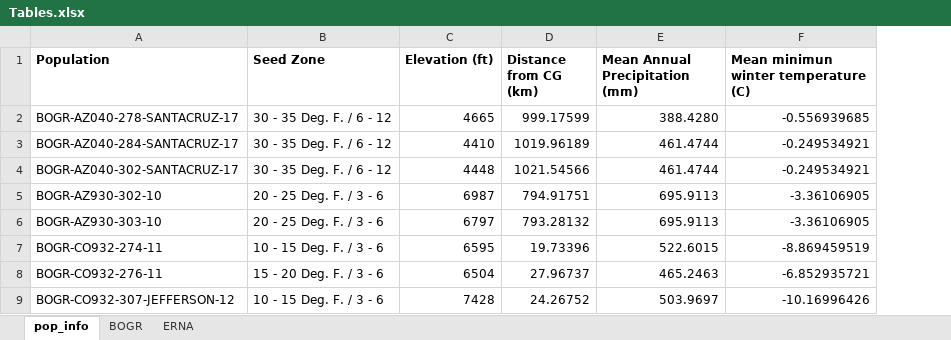
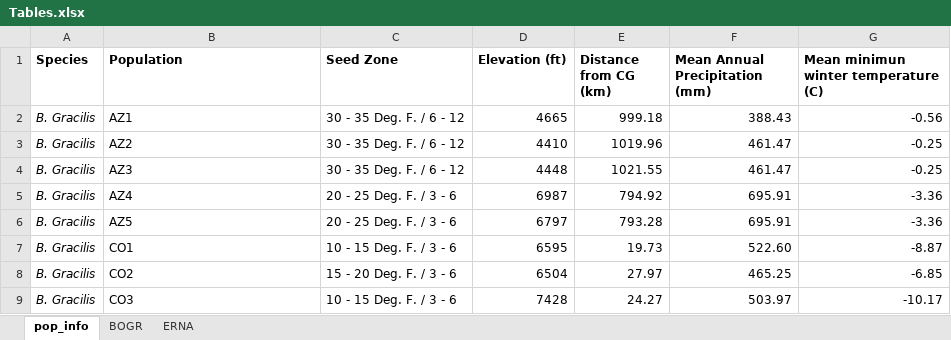
Before and after one commit to DenverBotanicGardens/blm_chatfield_restoration, an Excel workbook: Tables.xlsx, sheet pop_info, drawn as a sheet; only a part is shown; values as stored, in another font and other column widths than the file's, no borders; table styles not drawn; addresses are those after the commit; the diff covers the shown part only; the diff names each change by its address in the sheet, - before the commit and + after, or states it on an @@ line.

```diff
--- a/Tables.xlsx (sheet pop_info)
+++ b/Tables.xlsx (sheet pop_info)
+column A (Species), rows 2-9: all B. Gracilis
-B2 (Population): BOGR-AZ040-278-SANTACRUZ-17
+B2 (Population): AZ1
-E2 (Distance from CG (km)): 999.17599
+E2 (Distance from CG (km)): 999.18
-F2 (Mean Annual Precipitation (mm)): 388.4280
+F2 (Mean Annual Precipitation (mm)): 388.43
-G2: -0.556939685
+G2: -0.56
-B3 (Population): BOGR-AZ040-284-SANTACRUZ-17
+B3 (Population): AZ2
-E3 (Distance from CG (km)): 1019.96189
+E3 (Distance from CG (km)): 1019.96
-F3:F4 (Mean Annual Precipitation (mm)): 461.4744
+F3:F4 (Mean Annual Precipitation (mm)): 461.47
-G3:G4: -0.249534921
+G3:G4: -0.25
-B4 (Population): BOGR-AZ040-302-SANTACRUZ-17
+B4 (Population): AZ3
-E4 (Distance from CG (km)): 1021.54566
+E4 (Distance from CG (km)): 1021.55
-B5 (Population): BOGR-AZ930-302-10
+B5 (Population): AZ4
-E5 (Distance from CG (km)): 794.91751
+E5 (Distance from CG (km)): 794.92
-F5:F6 (Mean Annual Precipitation (mm)): 695.9113
+F5:F6 (Mean Annual Precipitation (mm)): 695.91
-G5:G6: -3.36106905
+G5:G6: -3.36
-B6 (Population): BOGR-AZ930-303-10
+B6 (Population): AZ5
-E6 (Distance from CG (km)): 793.28132
+E6 (Distance from CG (km)): 793.28
-B7 (Population): BOGR-CO932-274-11
+B7 (Population): CO1
-E7 (Distance from CG (km)): 19.73396
+E7 (Distance from CG (km)): 19.73
-F7 (Mean Annual Precipitation (mm)): 522.6015
+F7 (Mean Annual Precipitation (mm)): 522.60
-G7: -8.869459519
+G7: -8.87
-B8 (Population): BOGR-CO932-276-11
+B8 (Population): CO2
-E8 (Distance from CG (km)): 27.96737
+E8 (Distance from CG (km)): 27.97
-F8 (Mean Annual Precipitation (mm)): 465.2463
+F8 (Mean Annual Precipitation (mm)): 465.25
-G8: -6.852935721
+G8: -6.85
-B9 (Population): BOGR-CO932-307-JEFFERSON-12
+B9 (Population): CO3
-E9 (Distance from CG (km)): 24.26752
+E9 (Distance from CG (km)): 24.27
-F9 (Mean Annual Precipitation (mm)): 503.9697
+F9 (Mean Annual Precipitation (mm)): 503.97
-G9: -10.16996426
+G9: -10.17
```
Also changed, not shown: 132 edited cells elsewhere in this sheet, 5 other files.
